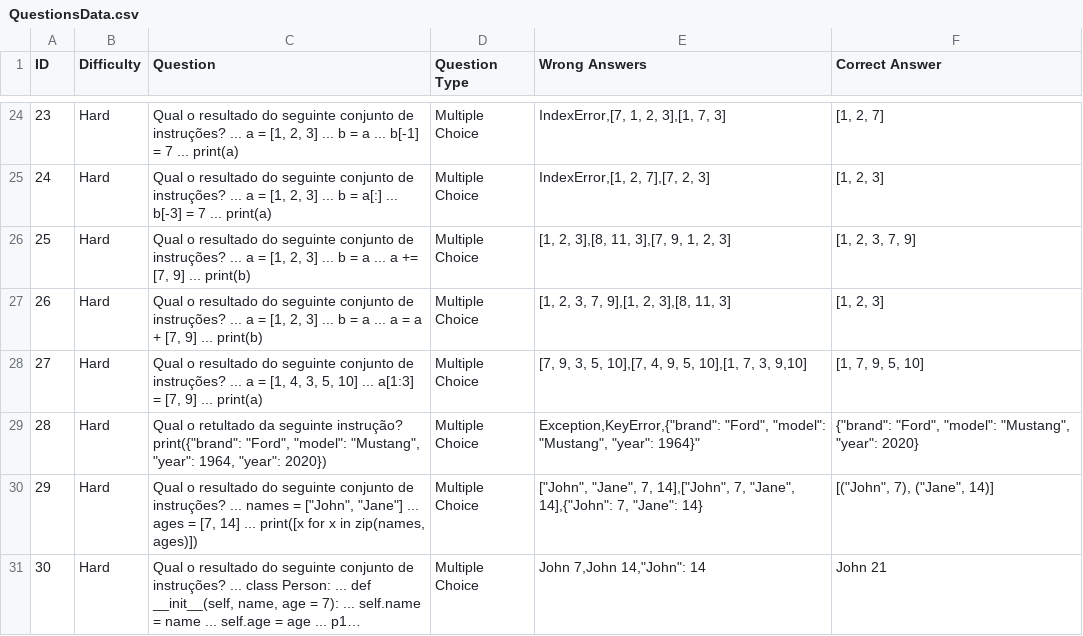
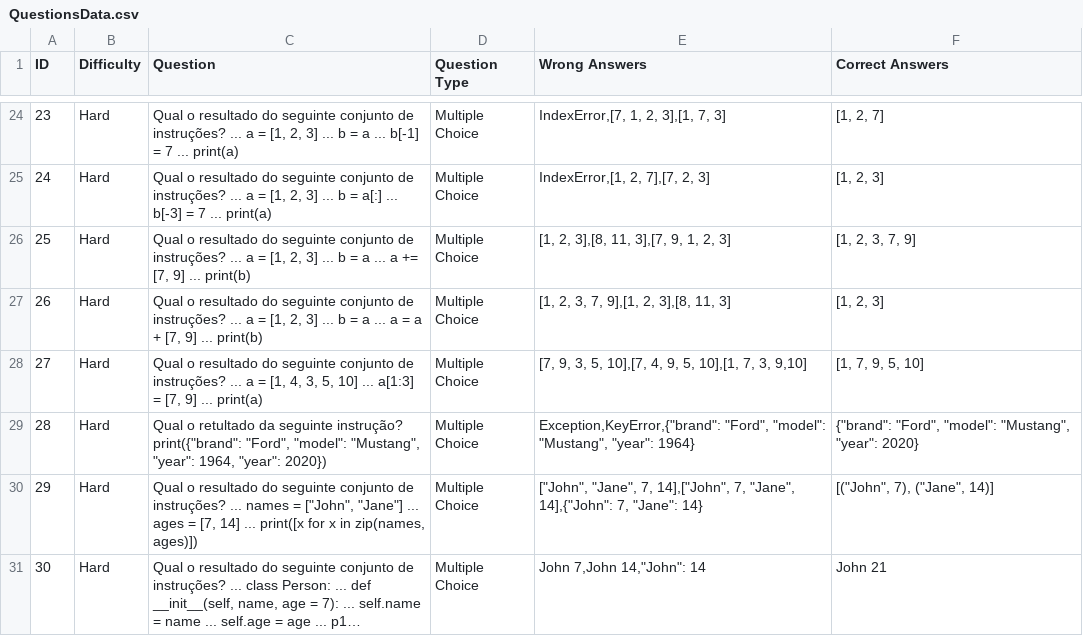
Before and after one commit to RuiTeixeira07/QuizGenerator, a CSV file: assets/QuestionsData.csv, drawn as a sheet; only a part is shown, gaps mark what is left out; long unchanged cells end in …; the diff names each change by its address in the sheet, - before the commit and + after, or states it on an @@ line.

Commit message:
Address review remarks.

```diff
--- a/assets/QuestionsData.csv
+++ b/assets/QuestionsData.csv
-F1: Correct Answer
+F1: Correct Answers
-E29 (Wrong Answers): …"Mustang", "year": 1964}"
+E29 (Wrong Answers): …"Mustang", "year": 1964}
```
